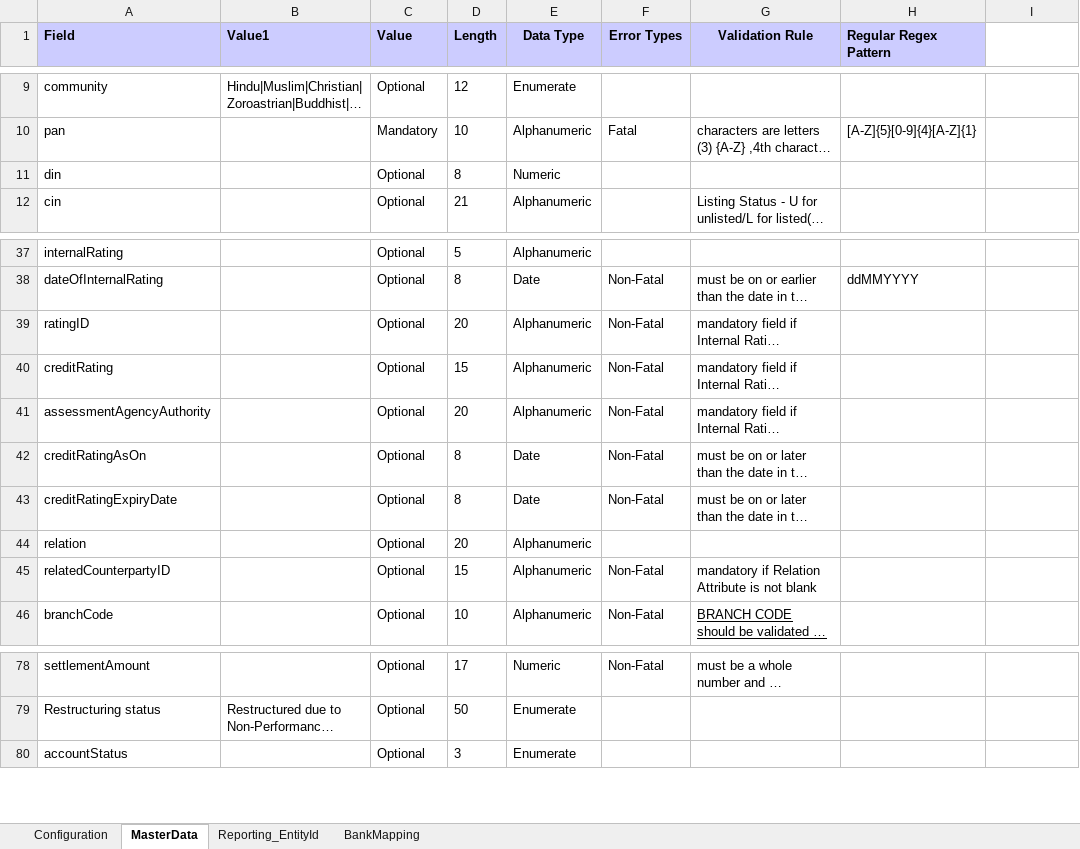
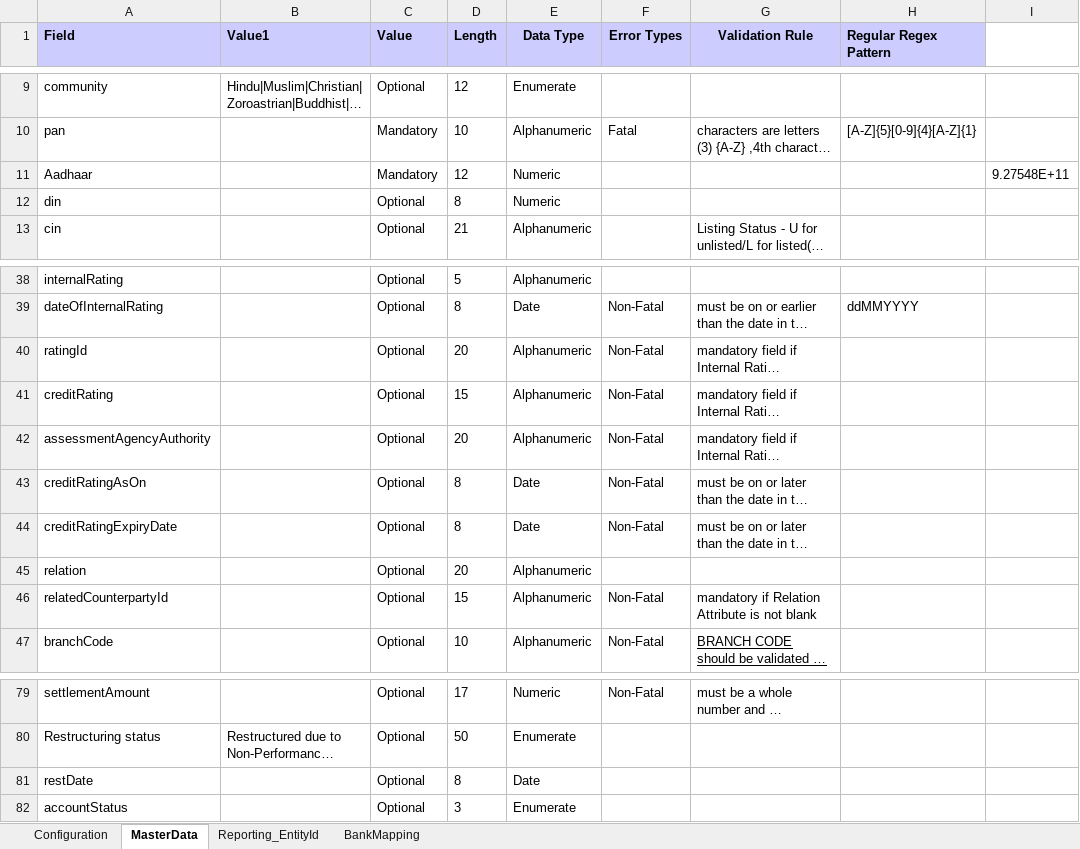
Before and after one commit to GuruKrishnaPanda/FakeDataCreate, an Excel workbook: FakeDataCreate/resources/Configuration.xlsx, sheet MasterData, drawn as a sheet; only a part is shown, gaps mark what is left out; long unchanged cells end in …; values as stored, in another font and other column widths than the file's, no borders; addresses are those after the commit; the diff names each change by its address in the sheet, - before the commit and + after, or states it on an @@ line.

```diff
--- a/FakeDataCreate/resources/Configuration.xlsx (sheet MasterData)
+++ b/FakeDataCreate/resources/Configuration.xlsx (sheet MasterData)
+row 11: Aadhaar |  | Mandatory | 12 | Numeric |  |  |  | 9.27548E+11
-A40 (Field): ratingID
+A40 (Field): ratingId
-A46 (Field): relatedCounterpartyID
+A46 (Field): relatedCounterpartyId
+row 81: restDate |  | Optional | 8 | Date
```
Also changed, not shown: sheet Configuration, 26 other files.
